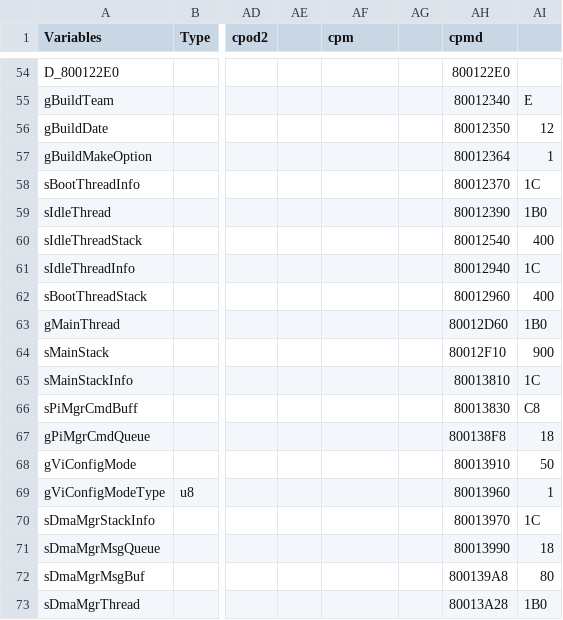
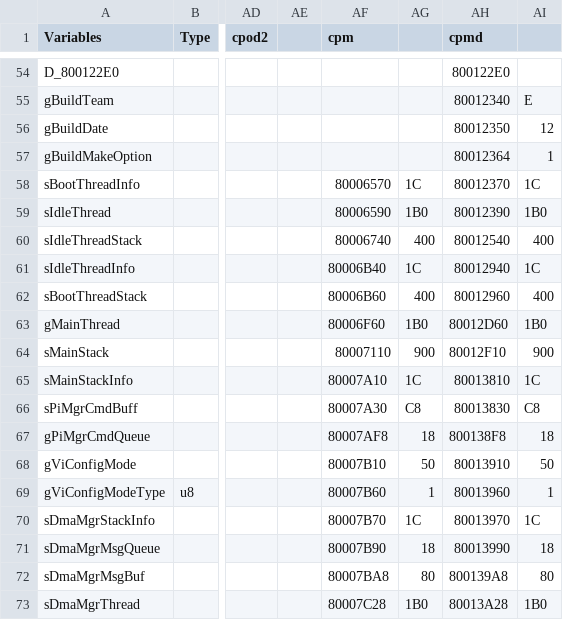
Before and after one commit to Decompollaborate/zelda64_compare, a CSV file: oot/tables/variables.csv, drawn as a sheet; only a part is shown, gaps mark what is left out; the diff covers the shown part only; the diff names each change by its address in the sheet, - before the commit and + after, or states it on an @@ line.

```diff
--- a/oot/tables/variables.csv
+++ b/oot/tables/variables.csv
-AF58 (cpm): (empty)
+AF58 (cpm): 80006570
-AG58: (empty)
+AG58: 1C
-AF59 (cpm): (empty)
+AF59 (cpm): 80006590
-AG59: (empty)
+AG59: 1B0
-AF60 (cpm): (empty)
+AF60 (cpm): 80006740
-AG60: (empty)
+AG60: 400
-AF61 (cpm): (empty)
+AF61 (cpm): 80006B40
-AG61: (empty)
+AG61: 1C
-AF62 (cpm): (empty)
+AF62 (cpm): 80006B60
-AG62: (empty)
+AG62: 400
-AF63 (cpm): (empty)
+AF63 (cpm): 80006F60
-AG63: (empty)
+AG63: 1B0
-AF64 (cpm): (empty)
+AF64 (cpm): 80007110
-AG64: (empty)
+AG64: 900
-AF65 (cpm): (empty)
+AF65 (cpm): 80007A10
-AG65: (empty)
+AG65: 1C
-AF66 (cpm): (empty)
+AF66 (cpm): 80007A30
-AG66: (empty)
+AG66: C8
-AF67 (cpm): (empty)
+AF67 (cpm): 80007AF8
-AG67: (empty)
+AG67: 18
-AF68 (cpm): (empty)
+AF68 (cpm): 80007B10
-AG68: (empty)
+AG68: 50
-AF69 (cpm): (empty)
+AF69 (cpm): 80007B60
-AG69: (empty)
+AG69: 1
-AF70 (cpm): (empty)
+AF70 (cpm): 80007B70
-AG70: (empty)
+AG70: 1C
-AF71 (cpm): (empty)
+AF71 (cpm): 80007B90
-AG71: (empty)
+AG71: 18
-AF72 (cpm): (empty)
+AF72 (cpm): 80007BA8
-AG72: (empty)
+AG72: 80
-AF73 (cpm): (empty)
+AF73 (cpm): 80007C28
-AG73: (empty)
+AG73: 1B0
```
Also changed, not shown: 137 edited cells elsewhere in this file, 1 other file.
